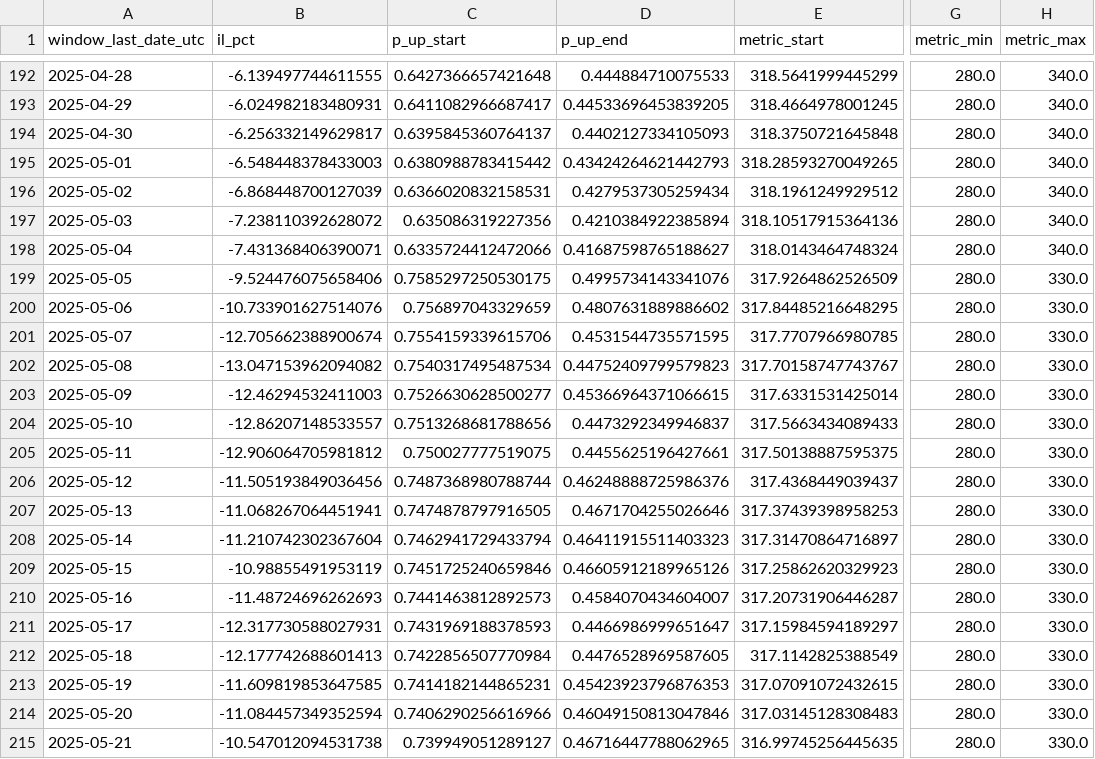
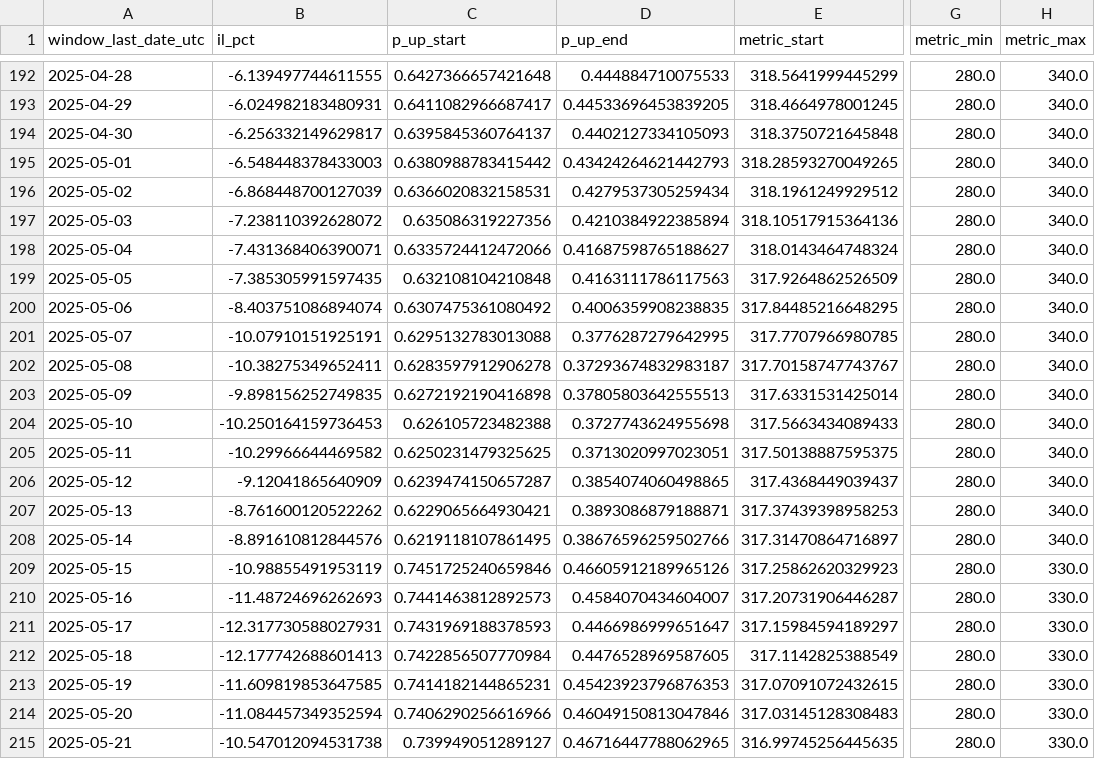
Before and after one commit to butterygg/lp_analysis, a CSV file: eth_store_yield__eth__il_by_window__lt_2025-09-02.csv, drawn as a sheet; only a part is shown, gaps mark what is left out; the diff covers the shown part only; the diff names each change by its address in the sheet, - before the commit and + after, or states it on an @@ line.

Commit message:
bybit_funding__btc_usdt__il_by_window__lt_2025-09-02.csv bybit_funding__btc_usdt__il_hist__lt_2025-09-02.png bybit_funding__btc_usdt__il_report__lt_2025-09-02.md bybit_funding__btc_usdt__il_timeseries__lt_2025-09-02.png bybit_funding__eth_usdt__il_by_window__lt_2025-09-02.csv bybit_funding__eth_usdt__il_hist__lt_2025-09-02.png bybit_funding__eth_usdt__il_report__lt_2025-09-02.md bybit_funding__eth_usdt__il_timeseries__lt_2025-09-02.png chain_fees__base__il_by_window__lt_2025-09-02.csv chain_fees__base__il_hist__lt_2025-09-02.png chain_fees__base__il_report__lt_2025-09-02.md chain_fees__base__il_timeseries__lt_2025-09-02.png chain_fees__bsc__il_by_window__lt_2025-09-02.csv chain_fees__bsc__il_hist__lt_2025-09-02.png chain_fees__bsc__il_report__lt_2025-09-02.md chain_fees__bsc__il_timeseries__lt_2025-09-02.png eth_store_yield__eth__il_by_window__lt_2025-09-02.csv eth_store_yield__eth__il_hist__lt_2025-09-02.png eth_store_yield__eth__il_report__lt_2025-09-02.md eth_store_yield__eth__il_timeseries__lt_2025-09-02.png hyperliquid_funding__btc_usd__il_by_window__lt_2025-09-02.csv hyperliquid_funding__btc_usd__il_hist__lt_2025-09-02.png hyperliquid_funding__btc_usd__il_report__lt_2025-09-02.md hyperliquid_funding__btc_usd__il_timeseries__lt_2025-09-02.png hyperliquid_funding__eth_usd__il_by_window__lt_2025-09-02.csv hyperliquid_funding__eth_usd__il_hist__lt_2025-09-02.png hyperliquid_funding__eth_usd__il_report__lt_2025-09-02.md hyperliquid_funding__eth_usd__il_timeseries__lt_2025-09-02.png stable_deviation__usdt__il_by_window__lt_2025-09-02.csv stable_deviation__usdt__il_hist__lt_2025-09-02.png stable_deviation__usdt__il_report__lt_2025-09-02.md stable_deviation__usdt__il_timeseries__lt_2025-09-02.png

```diff
--- a/eth_store_yield__eth__il_by_window__lt_2025-09-02.csv
+++ b/eth_store_yield__eth__il_by_window__lt_2025-09-02.csv
-B199 (il_pct): -9.524476075658406
+B199 (il_pct): -7.385305991597435
-C199 (p_up_start): 0.7585297250530175
+C199 (p_up_start): 0.632108104210848
-D199 (p_up_end): 0.4995734143341076
+D199 (p_up_end): 0.4163111786117563
-H199:H208 (metric_max): 330.0
+H199:H208 (metric_max): 340.0
-B200 (il_pct): -10.733901627514076
+B200 (il_pct): -8.403751086894074
-C200 (p_up_start): 0.756897043329659
+C200 (p_up_start): 0.6307475361080492
-D200 (p_up_end): 0.4807631889886602
+D200 (p_up_end): 0.4006359908238835
-B201 (il_pct): -12.705662388900674
+B201 (il_pct): -10.07910151925191
-C201 (p_up_start): 0.7554159339615706
+C201 (p_up_start): 0.6295132783013088
-D201 (p_up_end): 0.4531544735571595
+D201 (p_up_end): 0.3776287279642995
-B202 (il_pct): -13.047153962094082
+B202 (il_pct): -10.38275349652411
-C202 (p_up_start): 0.7540317495487534
+C202 (p_up_start): 0.6283597912906278
-D202 (p_up_end): 0.44752409799579823
+D202 (p_up_end): 0.37293674832983187
-B203 (il_pct): -12.46294532411003
+B203 (il_pct): -9.898156252749835
-C203 (p_up_start): 0.7526630628500277
+C203 (p_up_start): 0.6272192190416898
-D203 (p_up_end): 0.45366964371066615
+D203 (p_up_end): 0.37805803642555513
-B204 (il_pct): -12.86207148533557
+B204 (il_pct): -10.250164159736453
-C204 (p_up_start): 0.7513268681788656
+C204 (p_up_start): 0.626105723482388
-D204 (p_up_end): 0.4473292349946837
+D204 (p_up_end): 0.3727743624955698
-B205 (il_pct): -12.906064705981812
+B205 (il_pct): -10.29966644469582
-C205 (p_up_start): 0.750027777519075
+C205 (p_up_start): 0.6250231479325625
-D205 (p_up_end): 0.4455625196427661
+D205 (p_up_end): 0.3713020997023051
-B206 (il_pct): -11.505193849036456
+B206 (il_pct): -9.12041865640909
-C206 (p_up_start): 0.7487368980788744
+C206 (p_up_start): 0.6239474150657287
-D206 (p_up_end): 0.46248888725986376
+D206 (p_up_end): 0.3854074060498865
-B207 (il_pct): -11.068267064451941
+B207 (il_pct): -8.761600120522262
-C207 (p_up_start): 0.7474878797916505
+C207 (p_up_start): 0.6229065664930421
-D207 (p_up_end): 0.4671704255026646
+D207 (p_up_end): 0.3893086879188871
-B208 (il_pct): -11.210742302367604
+B208 (il_pct): -8.891610812844576
-C208 (p_up_start): 0.7462941729433794
+C208 (p_up_start): 0.6219118107861495
-D208 (p_up_end): 0.46411915511403323
+D208 (p_up_end): 0.38676596259502766
```
Also changed, not shown: 40 edited cells elsewhere in this file, bybit_funding__btc_usdt__il_by_window__lt_2025-09-02.csv, bybit_funding__eth_usdt__il_by_window__lt_2025-09-02.csv, 29 other files.
